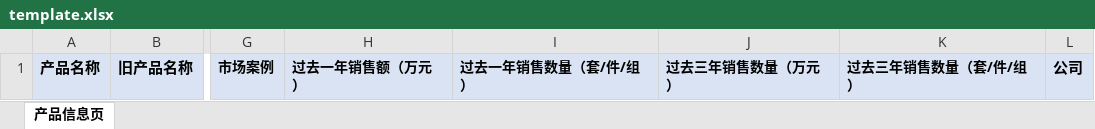
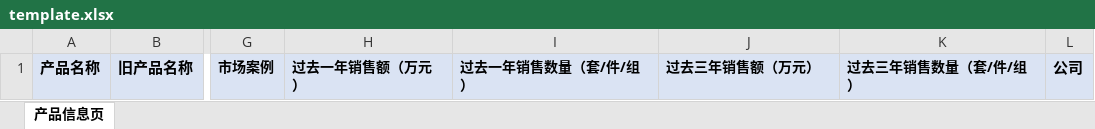
Before and after one commit to pyy799/cfsys, an Excel workbook: webapp/static/documents/template.xlsx, sheet 产品信息页, drawn as a sheet; only a part is shown, gaps mark what is left out; values as stored, in another font and other column widths than the file's, no borders; the diff names each change by its address in the sheet, - before the commit and + after, or states it on an @@ line.

```diff
--- a/webapp/static/documents/template.xlsx (sheet 产品信息页)
+++ b/webapp/static/documents/template.xlsx (sheet 产品信息页)
-J1: 过去三年销售数量（万元）
+J1: 过去三年销售额（万元）
```
Also changed, not shown: 7 other files.
